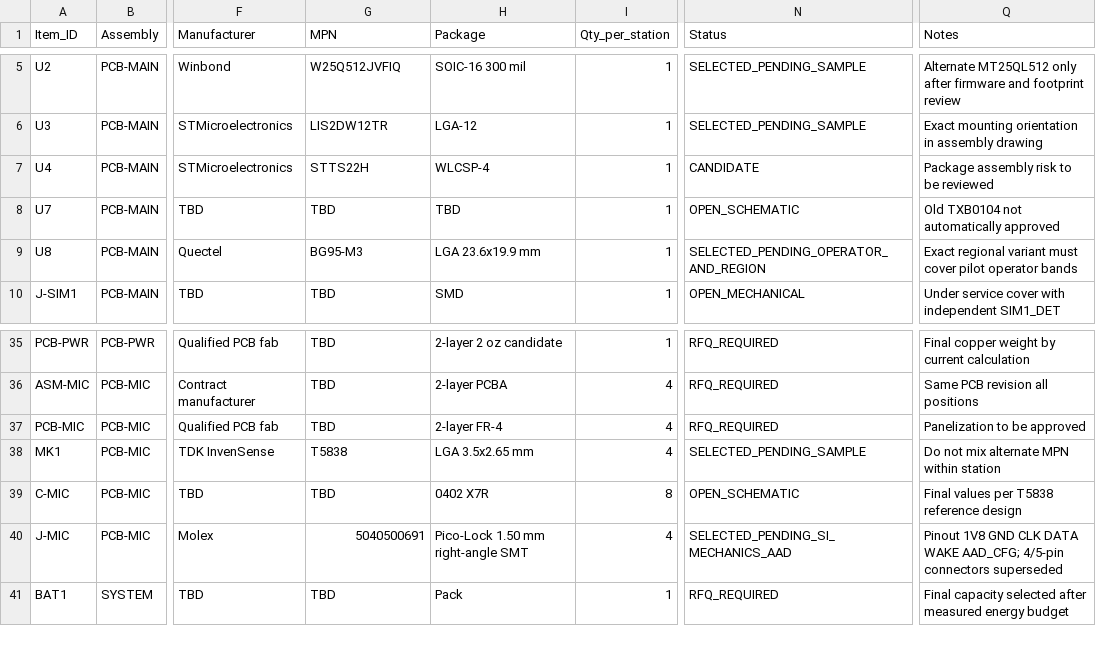
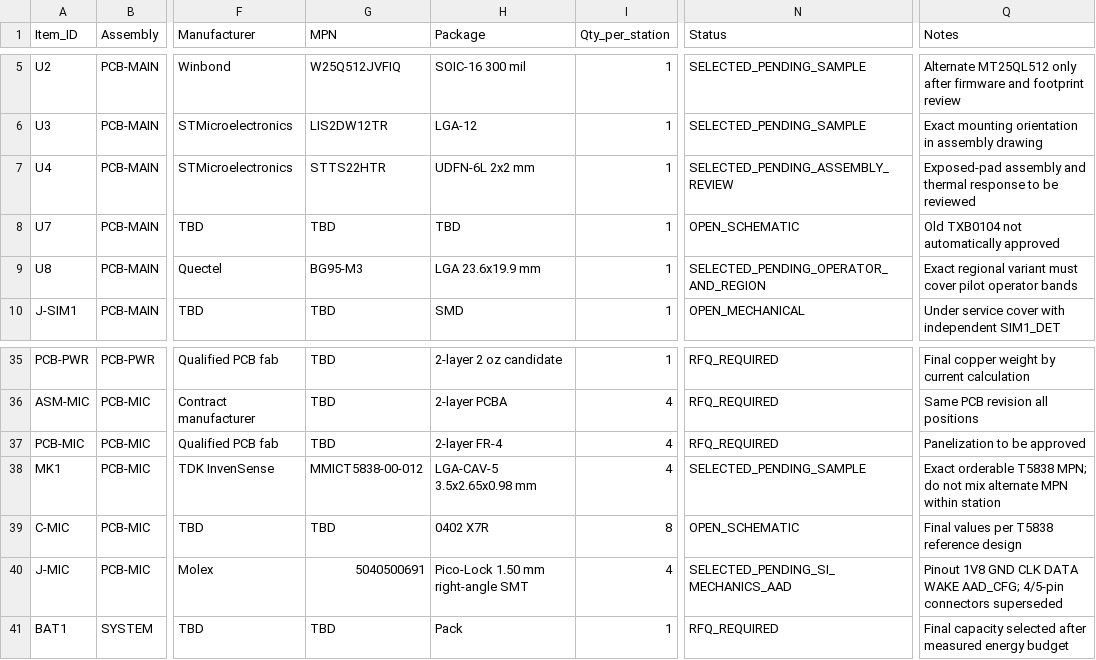
Before and after one commit to skif-ops/rs-zs-bpla, a CSV file: hardware/EVT_PRE_20_BOM_DRAFT.csv, drawn as a sheet; only a part is shown, gaps mark what is left out; the diff names each change by its address in the sheet, - before the commit and + after, or states it on an @@ line.

Commit message:
Correct BOM orderables, packages, and ratings

```diff
--- a/hardware/EVT_PRE_20_BOM_DRAFT.csv
+++ b/hardware/EVT_PRE_20_BOM_DRAFT.csv
-G7 (MPN): STTS22H
+G7 (MPN): STTS22HTR
-H7 (Package): WLCSP-4
+H7 (Package): UDFN-6L 2x2 mm
-N7 (Status): CANDIDATE
+N7 (Status): SELECTED_PENDING_ASSEMBLY_REVIEW
-Q7 (Notes): Package assembly risk to be…
+Q7 (Notes): Exposed-pad assembly and thermal response to be…
-G38 (MPN): T5838
+G38 (MPN): MMICT5838-00-012
-H38 (Package): LGA 3.5x2.65 mm
+H38 (Package): LGA-CAV-5 3.5x2.65x0.98 mm
-Q38 (Notes): Do not mix…
+Q38 (Notes): Exact orderable T5838 MPN; do not mix…
```
Also changed, not shown: hardware/CONNECTOR_FREEZE_REV_A.csv, hardware/MAIN_COMPONENT_FREEZE_REV_A.csv, 9 other files.
